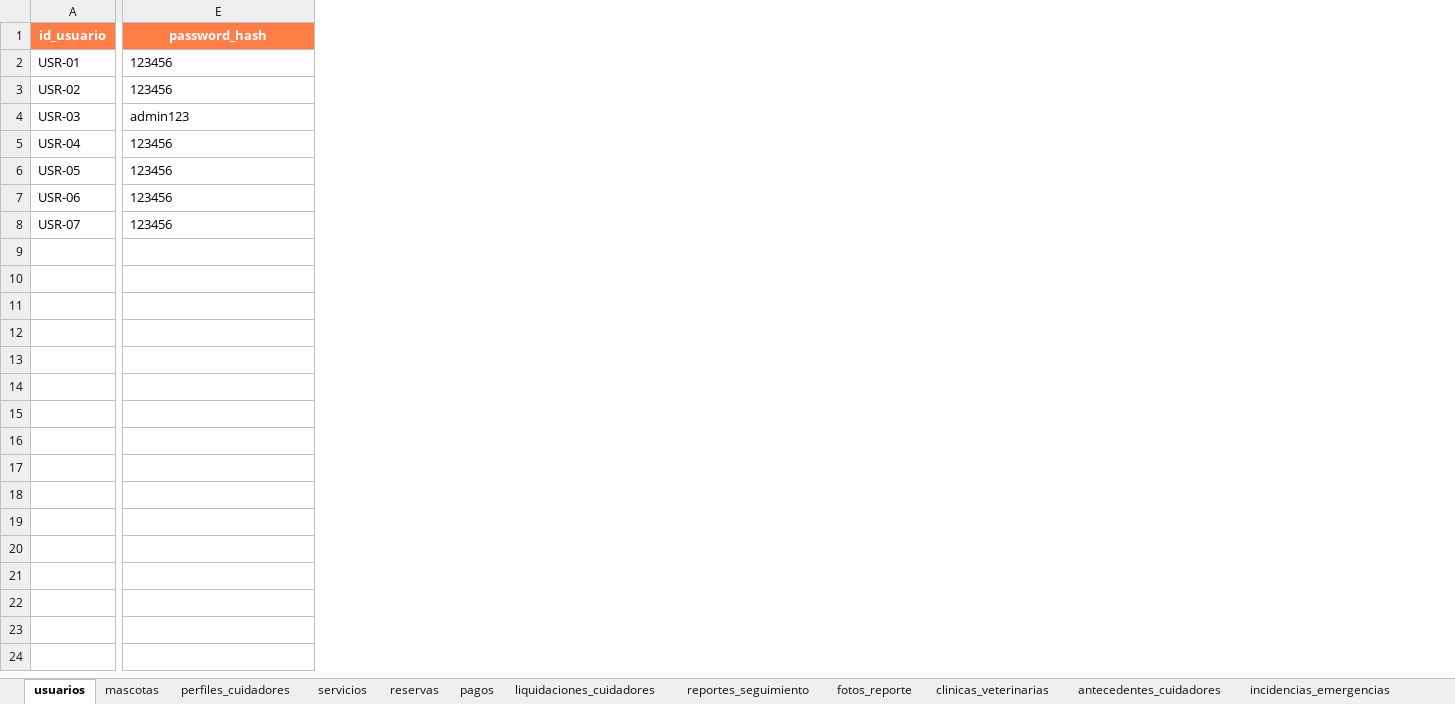
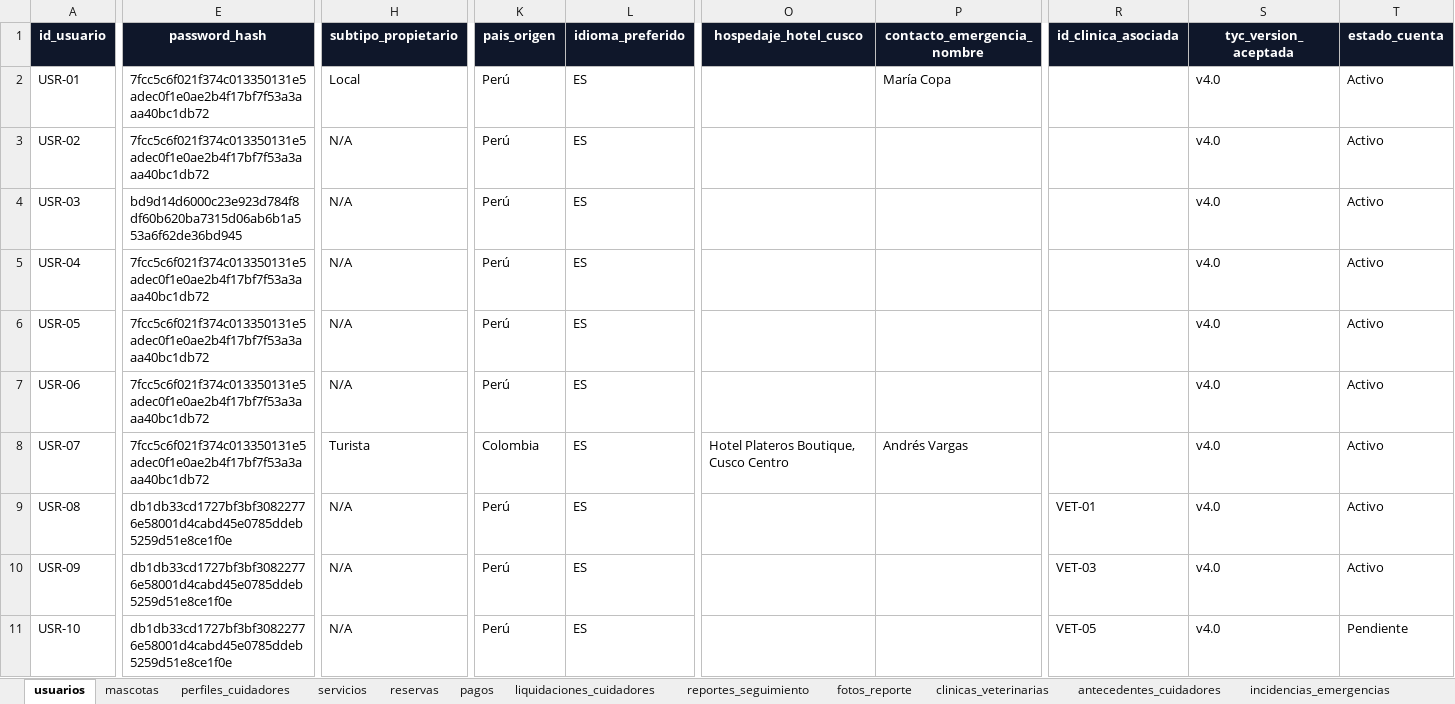
Before and after one commit to RubikAnton/pawPatita, an Excel workbook: BD-PAWPATITAS-v3.xlsx, sheet usuarios, drawn as a sheet; only a part is shown, gaps mark what is left out; values as stored, in another font and other column widths than the file's, no borders; rows hold the shown columns only; the diff covers the shown part only; the diff names each change by its address in the sheet, - before the commit and + after, or states it on an @@ line.

Commit message:
Paw Patita Cusco v4.0: Sistema integral 4 roles, BD 22 pestanas y documentacion completa

```diff
--- a/BD-PAWPATITAS-v3.xlsx (sheet usuarios)
+++ b/BD-PAWPATITAS-v3.xlsx (sheet usuarios)
+column H (subtipo_propietario), rows 2-8: Local | N/A | N/A | N/A | N/A | N/A | Turista
+column K (pais_origen), rows 2-8: Perú | Perú | Perú | Perú | Perú | Perú | Colombia
+column L (idioma_preferido), rows 2-8: all ES
+column O (hospedaje_hotel_cusco), row 8: Hotel Plateros Boutique, Cusco Centro
+column P (contacto_emergencia_nombre), rows 2-8: María Copa |  |  |  |  |  | Andrés Vargas
+column R (id_clinica_asociada), empty
+column S (tyc_version_aceptada), rows 2-8: all v4.0
+column T (estado_cuenta), rows 2-8: all Activo
-A1:E1 fill: #FF7E47
+A1:E1 fill: #0F172A
-E2:E3 (password_hash): 123456
+E2:E3 (password_hash): 7fcc5c6f021f374c013350131e5adec0f1e0ae2b4f17bf7f53a3aaa40bc1db72
-E4 (password_hash): admin123
+E4 (password_hash): bd9d14d6000c23e923d784f8df60b620ba7315d06ab6b1a553a6f62de36bd945
-E5:E8 (password_hash): 123456
+E5:E8 (password_hash): 7fcc5c6f021f374c013350131e5adec0f1e0ae2b4f17bf7f53a3aaa40bc1db72
+row 9: USR-08 | db1db33cd1727bf3bf30822776e58001d4cabd45e0785ddeb5259d51e8ce1f0e | N/A | Perú | ES |  |  | VET-01 | v4.0 | Activo
+row 10: USR-09 | db1db33cd1727bf3bf30822776e58001d4cabd45e0785ddeb5259d51e8ce1f0e | N/A | Perú | ES |  |  | VET-03 | v4.0 | Activo
+row 11: USR-10 | db1db33cd1727bf3bf30822776e58001d4cabd45e0785ddeb5259d51e8ce1f0e | N/A | Perú | ES |  |  | VET-05 | v4.0 | Pendiente
```
Also changed, not shown: 1 added column, 1 removed column, 5 edited cells and cell formats elsewhere in this sheet, sheet reservas, sheet pagos, sheet liquidaciones_cuidadores, sheet mascotas, sheet incidencias_emergencias, sheet perfiles_cuidadores, 6 more sheets, other sheet tabs, 12 other files.
